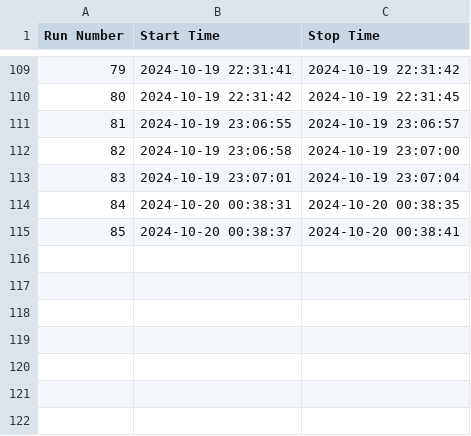
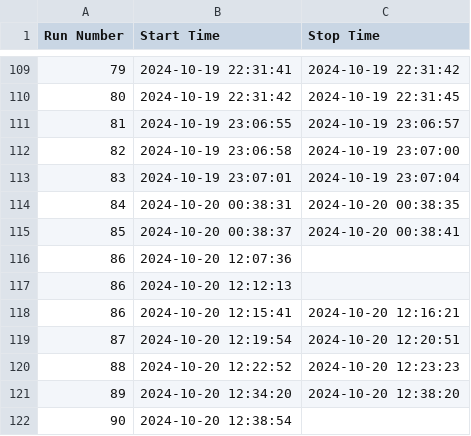
Before and after one commit to skowrons94/WebDAQ, a CSV file: server/logbook.csv, drawn as a sheet; only a part is shown, gaps mark what is left out.

Commit message:
Added calibration beta. Handle XDAQ reset. DAQ reconnects if server crashed.

```diff
--- a/server/logbook.csv
+++ b/server/logbook.csv
@@ -115 +115,8 @@ Run Number,Start Time,Stop Time
 85,2024-10-20 00:38:37,2024-10-20 00:38:41
+86,2024-10-20 12:07:36,
+86,2024-10-20 12:12:13,
+86,2024-10-20 12:15:41,2024-10-20 12:16:21
+87,2024-10-20 12:19:54,2024-10-20 12:20:51
+88,2024-10-20 12:22:52,2024-10-20 12:23:23
+89,2024-10-20 12:34:20,2024-10-20 12:38:20
+90,2024-10-20 12:38:54,
```
Also changed, not shown: 6 other files.
